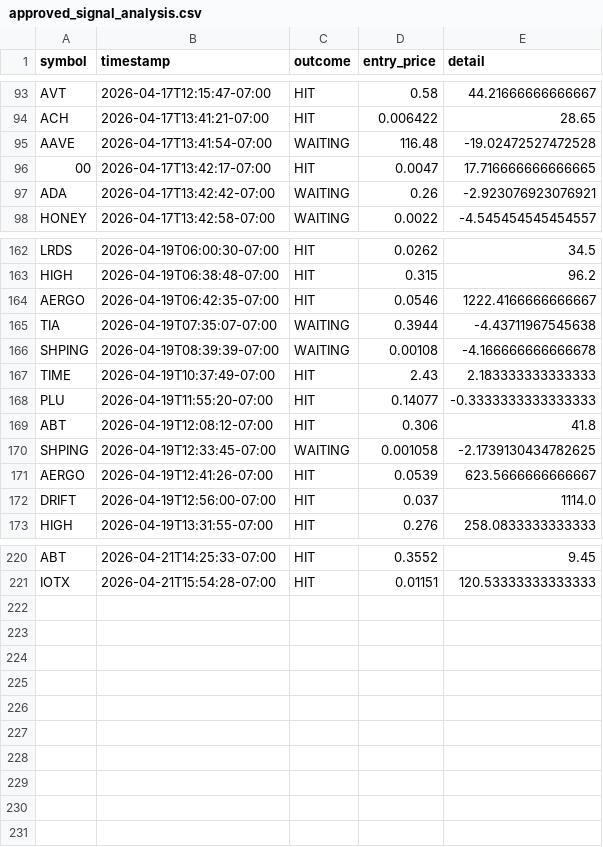
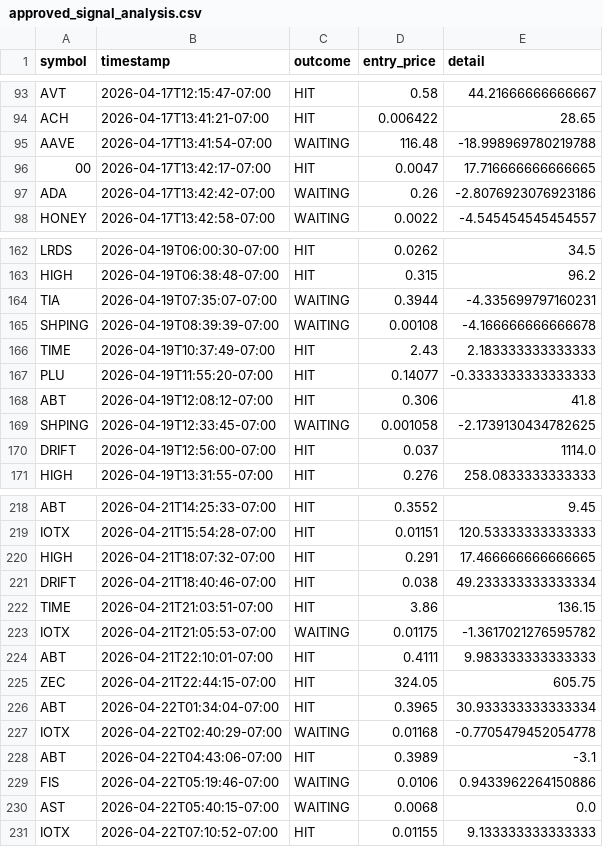
Before and after one commit to stefanbund/stadium-public-data, a CSV file: coinbase/approved_signal_analysis.csv, drawn as a sheet; only a part is shown, gaps mark what is left out.

Commit message:
[coinbase] Unified Reporting Sync: 2026-04-22 13:17:29

```diff
--- a/coinbase/approved_signal_analysis.csv
+++ b/coinbase/approved_signal_analysis.csv
@@ -94,5 +94,5 @@ AVT,2026-04-17T12:15:47-07:00,HIT,0.58,44.21666666666667
 ACH,2026-04-17T13:41:21-07:00,HIT,0.006422,28.65
-AAVE,2026-04-17T13:41:54-07:00,WAITING,116.48,-19.02472527472528
+AAVE,2026-04-17T13:41:54-07:00,WAITING,116.48,-18.998969780219788
 00,2026-04-17T13:42:17-07:00,HIT,0.0047,17.716666666666665
-ADA,2026-04-17T13:42:42-07:00,WAITING,0.26,-2.923076923076921
+ADA,2026-04-17T13:42:42-07:00,WAITING,0.26,-2.8076923076923186
 HONEY,2026-04-17T13:42:58-07:00,WAITING,0.0022,-4.545454545454557
@@ -163,4 +163,3 @@ LRDS,2026-04-19T06:00:30-07:00,HIT,0.0262,34.5
 HIGH,2026-04-19T06:38:48-07:00,HIT,0.315,96.2
-AERGO,2026-04-19T06:42:35-07:00,HIT,0.0546,1222.4166666666667
-TIA,2026-04-19T07:35:07-07:00,WAITING,0.3944,-4.43711967545638
+TIA,2026-04-19T07:35:07-07:00,WAITING,0.3944,-4.335699797160231
 SHPING,2026-04-19T08:39:39-07:00,WAITING,0.00108,-4.166666666666678
@@ -170,3 +169,2 @@ ABT,2026-04-19T12:08:12-07:00,HIT,0.306,41.8
 SHPING,2026-04-19T12:33:45-07:00,WAITING,0.001058,-2.1739130434782625
-AERGO,2026-04-19T12:41:26-07:00,HIT,0.0539,623.5666666666667
 DRIFT,2026-04-19T12:56:00-07:00,HIT,0.037,1114.0
@@ -221 +219,13 @@ ABT,2026-04-21T14:25:33-07:00,HIT,0.3552,9.45
 IOTX,2026-04-21T15:54:28-07:00,HIT,0.01151,120.53333333333333
+HIGH,2026-04-21T18:07:32-07:00,HIT,0.291,17.466666666666665
+DRIFT,2026-04-21T18:40:46-07:00,HIT,0.038,49.233333333333334
+TIME,2026-04-21T21:03:51-07:00,HIT,3.86,136.15
+IOTX,2026-04-21T21:05:53-07:00,WAITING,0.01175,-1.3617021276595782
+ABT,2026-04-21T22:10:01-07:00,HIT,0.4111,9.983333333333333
+ZEC,2026-04-21T22:44:15-07:00,HIT,324.05,605.75
+ABT,2026-04-22T01:34:04-07:00,HIT,0.3965,30.933333333333334
+IOTX,2026-04-22T02:40:29-07:00,WAITING,0.01168,-0.7705479452054778
+ABT,2026-04-22T04:43:06-07:00,HIT,0.3989,-3.1
+FIS,2026-04-22T05:19:46-07:00,WAITING,0.0106,0.9433962264150886
+AST,2026-04-22T05:40:15-07:00,WAITING,0.0068,0.0
+IOTX,2026-04-22T07:10:52-07:00,HIT,0.01155,9.133333333333333
```
Also changed, not shown: 27 other files.
